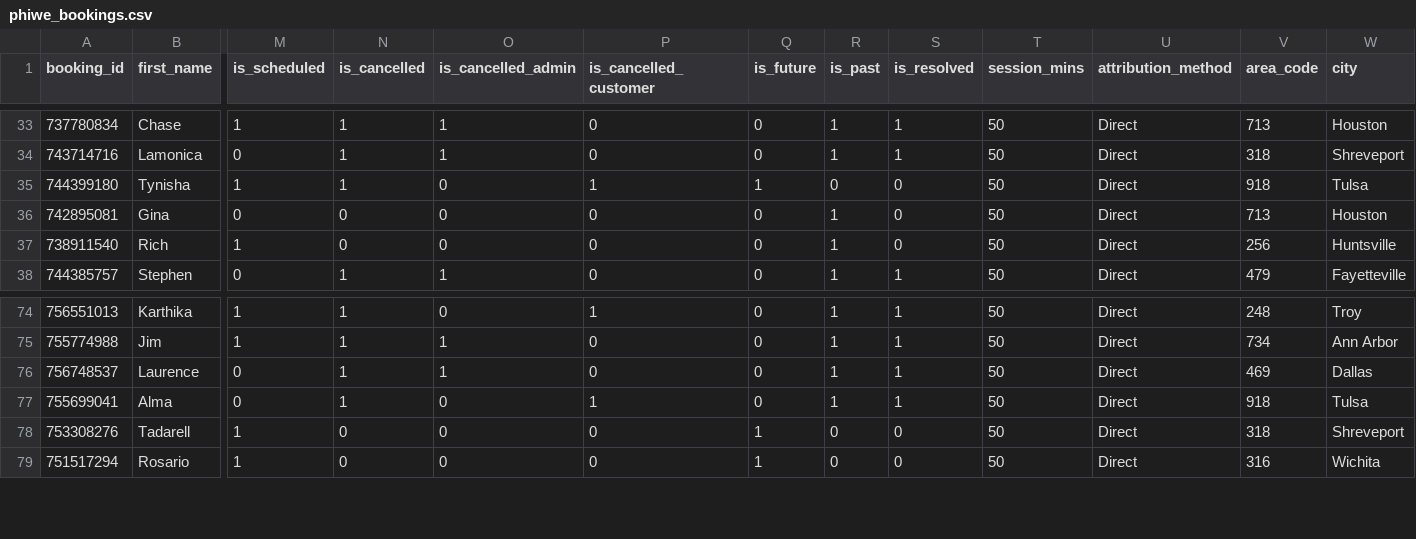
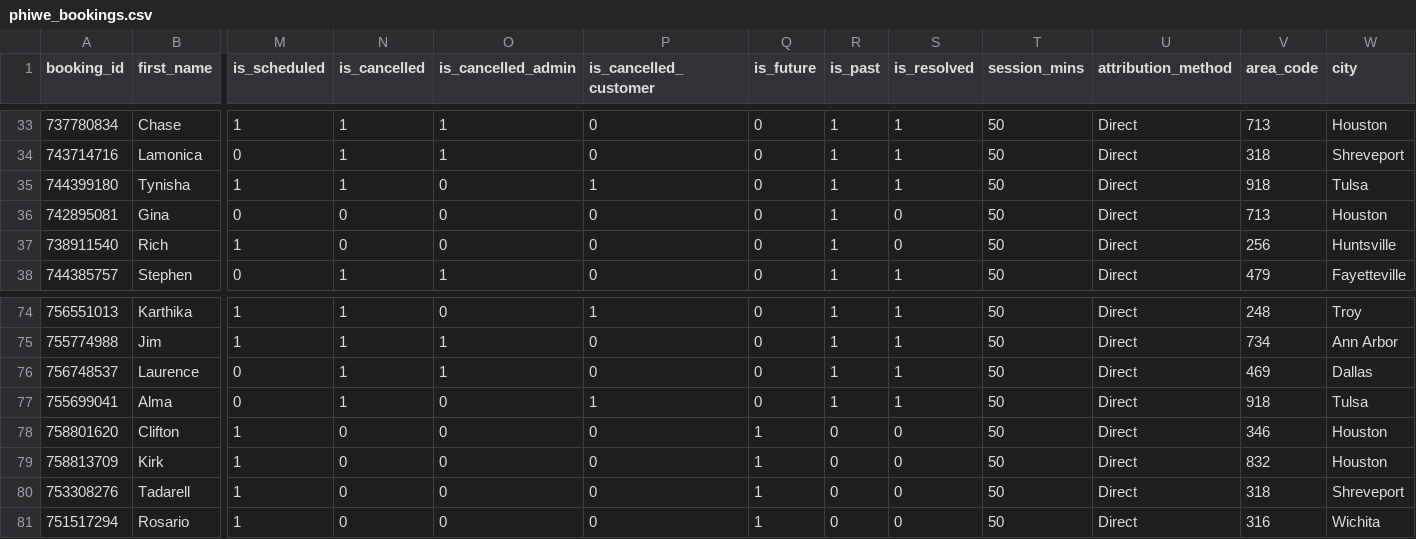
Before and after one commit to thamsanqakekana-tech/stretchlab-dashboard, a CSV file: dashboard/public/data/phiwe_bookings.csv, drawn as a sheet; only a part is shown, gaps mark what is left out; rows hold the shown columns only; the diff names each change by its address in the sheet, - before the commit and + after, or states it on an @@ line.

```diff
--- a/dashboard/public/data/phiwe_bookings.csv
+++ b/dashboard/public/data/phiwe_bookings.csv
-Q35 (is_future): 1
+Q35 (is_future): 0
-R35 (is_past): 0
+R35 (is_past): 1
-S35 (is_resolved): 0
+S35 (is_resolved): 1
+row 78: 758801620 | Clifton | 1 | 0 | 0 | 0 | 1 | 0 | 0 | 50 | Direct | 346 | Houston
+row 79: 758813709 | Kirk | 1 | 0 | 0 | 0 | 1 | 0 | 0 | 50 | Direct | 832 | Houston
```
Also changed, not shown: dashboard/public/data/phiwe_daily_performance.csv, dashboard/public/data/phiwe_lead_funnel.csv, 20 other files.
